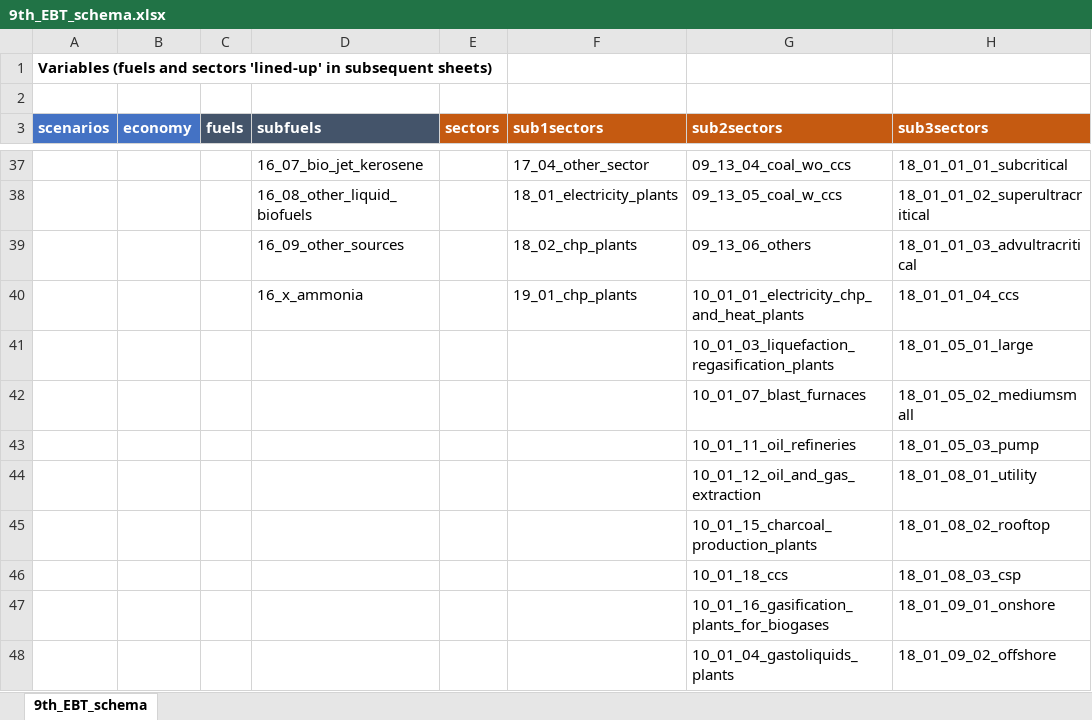
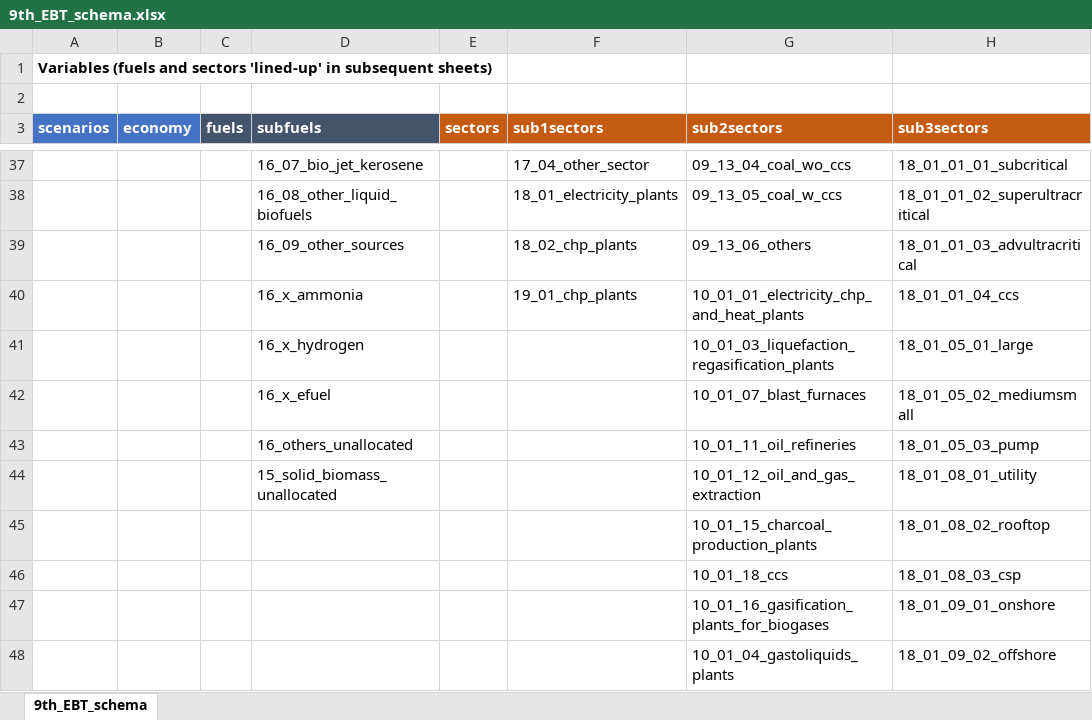
Before and after one commit to asia-pacific-energy-research-centre/Outlook9th_EBT, an Excel workbook: config/9th_EBT_schema.xlsx, sheet 9th_EBT_schema, drawn as a sheet; only a part is shown, gaps mark what is left out; values as stored, in another font and other column widths than the file's, no borders; charts and pictures not drawn; the diff names each change by its address in the sheet, - before the commit and + after, or states it on an @@ line.

```diff
--- a/config/9th_EBT_schema.xlsx (sheet 9th_EBT_schema)
+++ b/config/9th_EBT_schema.xlsx (sheet 9th_EBT_schema)
-D41 (subfuels): (empty)
+D41 (subfuels): 16_x_hydrogen
-D42 (subfuels): (empty)
+D42 (subfuels): 16_x_efuel
-D43 (subfuels): (empty)
+D43 (subfuels): 16_others_unallocated
-D44 (subfuels): (empty)
+D44 (subfuels): 15_solid_biomass_unallocated
```
Also changed, not shown: charts or pictures, config/biofuel_capacity_parameters.xlsx, config/fuels_used_by_modellers.xlsx, 12 other files.
